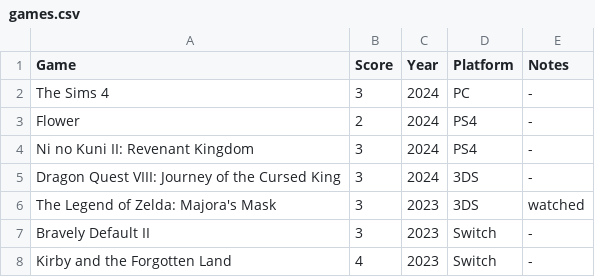
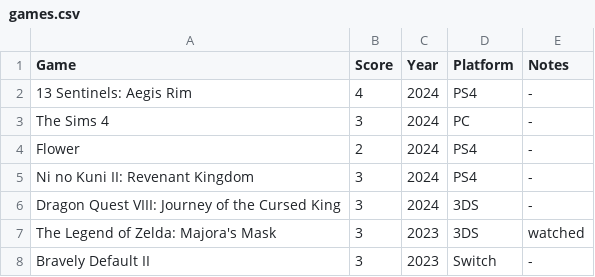
Before and after one commit to MJKagone/Video-game-database-manager, a CSV file: games.csv, drawn as a sheet; only a part is shown; the shorter side is filled out with more unchanged rows; the diff names each change by its address in the sheet, - before the commit and + after, or states it on an @@ line.

Commit message:
game updates

```diff
--- a/games.csv
+++ b/games.csv
+row 2: 13 Sentinels: Aegis Rim | 4 | 2024 | PS4 | -
```
Also changed, not shown: 2 other files.
